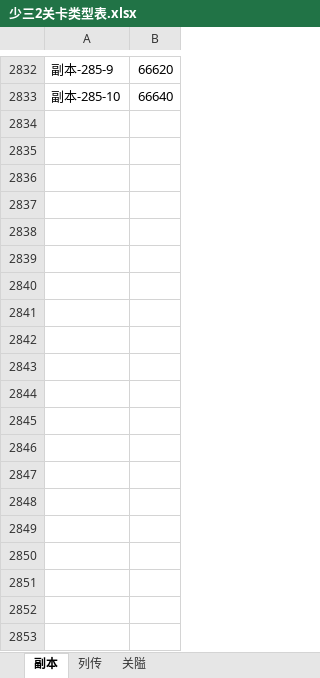
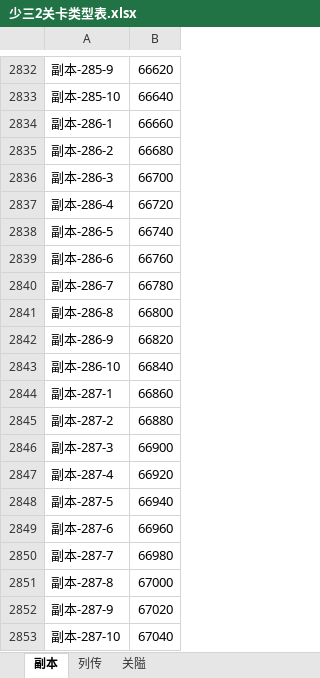
Before and after one commit to jackiejen1/RobotizationTest, an Excel workbook: com/Tools/MyPoco/info_tab/少三2关卡类型表.xlsx, sheet 副本, drawn as a sheet; only a part is shown, gaps mark what is left out; values as stored, in another font and other column widths than the file's, no borders; the diff covers the shown part only; the diff names each change by its address in the sheet, - before the commit and + after, or states it on an @@ line.

```diff
--- a/com/Tools/MyPoco/info_tab/少三2关卡类型表.xlsx (sheet 副本)
+++ b/com/Tools/MyPoco/info_tab/少三2关卡类型表.xlsx (sheet 副本)
+row 2834: 副本-286-1 | 66660
+row 2835: 副本-286-2 | 66680
+row 2836: 副本-286-3 | 66700
+row 2837: 副本-286-4 | 66720
+row 2838: 副本-286-5 | 66740
+row 2839: 副本-286-6 | 66760
+row 2840: 副本-286-7 | 66780
+row 2841: 副本-286-8 | 66800
+row 2842: 副本-286-9 | 66820
+row 2843: 副本-286-10 | 66840
+row 2844: 副本-287-1 | 66860
+row 2845: 副本-287-2 | 66880
+row 2846: 副本-287-3 | 66900
+row 2847: 副本-287-4 | 66920
+row 2848: 副本-287-5 | 66940
+row 2849: 副本-287-6 | 66960
+row 2850: 副本-287-7 | 66980
+row 2851: 副本-287-8 | 67000
+row 2852: 副本-287-9 | 67020
+row 2853: 副本-287-10 | 67040
```
Also changed, not shown: 530 added rows elsewhere in this sheet, com/Tools/MyPoco/info_tab/少三2道具类型表.xlsx, 6 other files.
